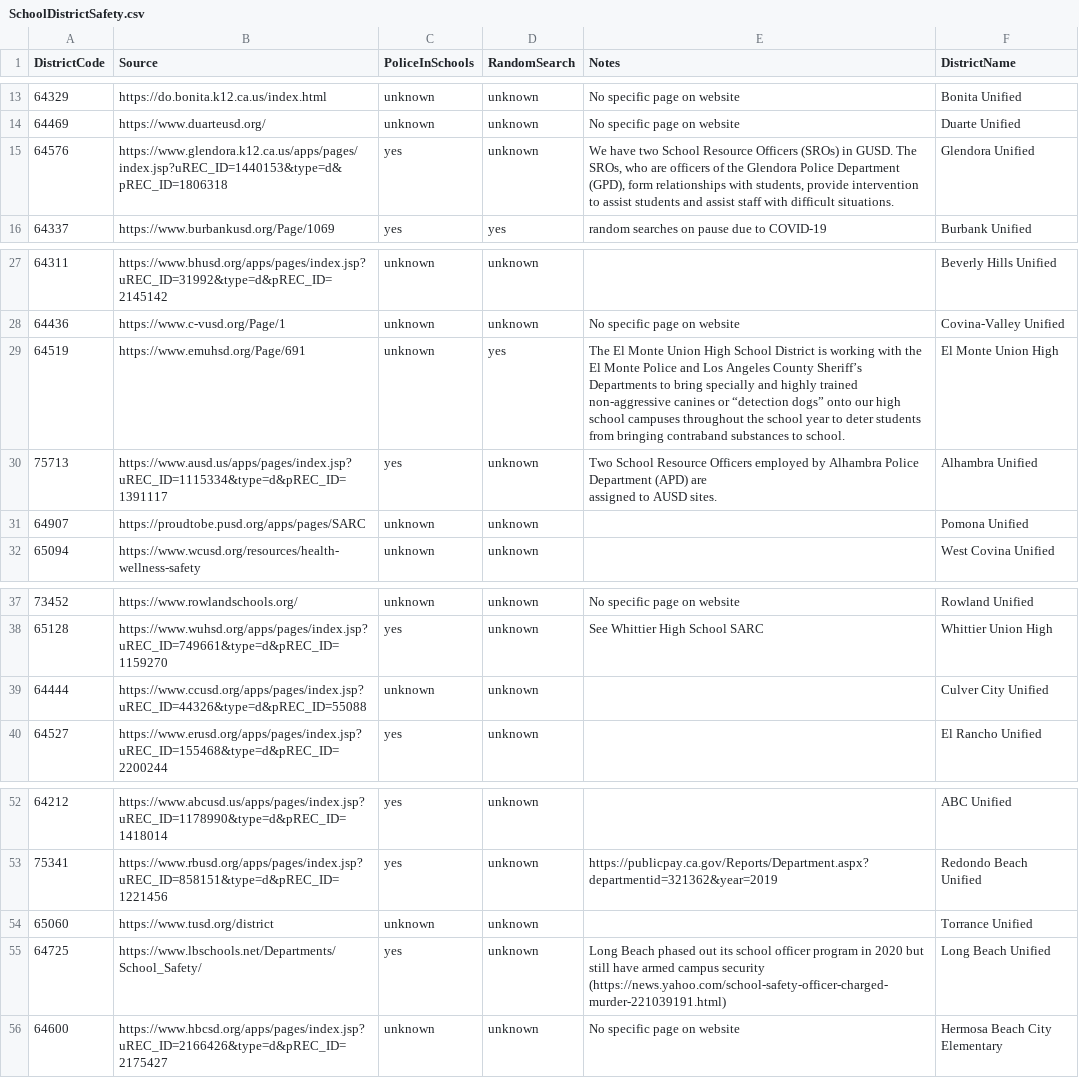
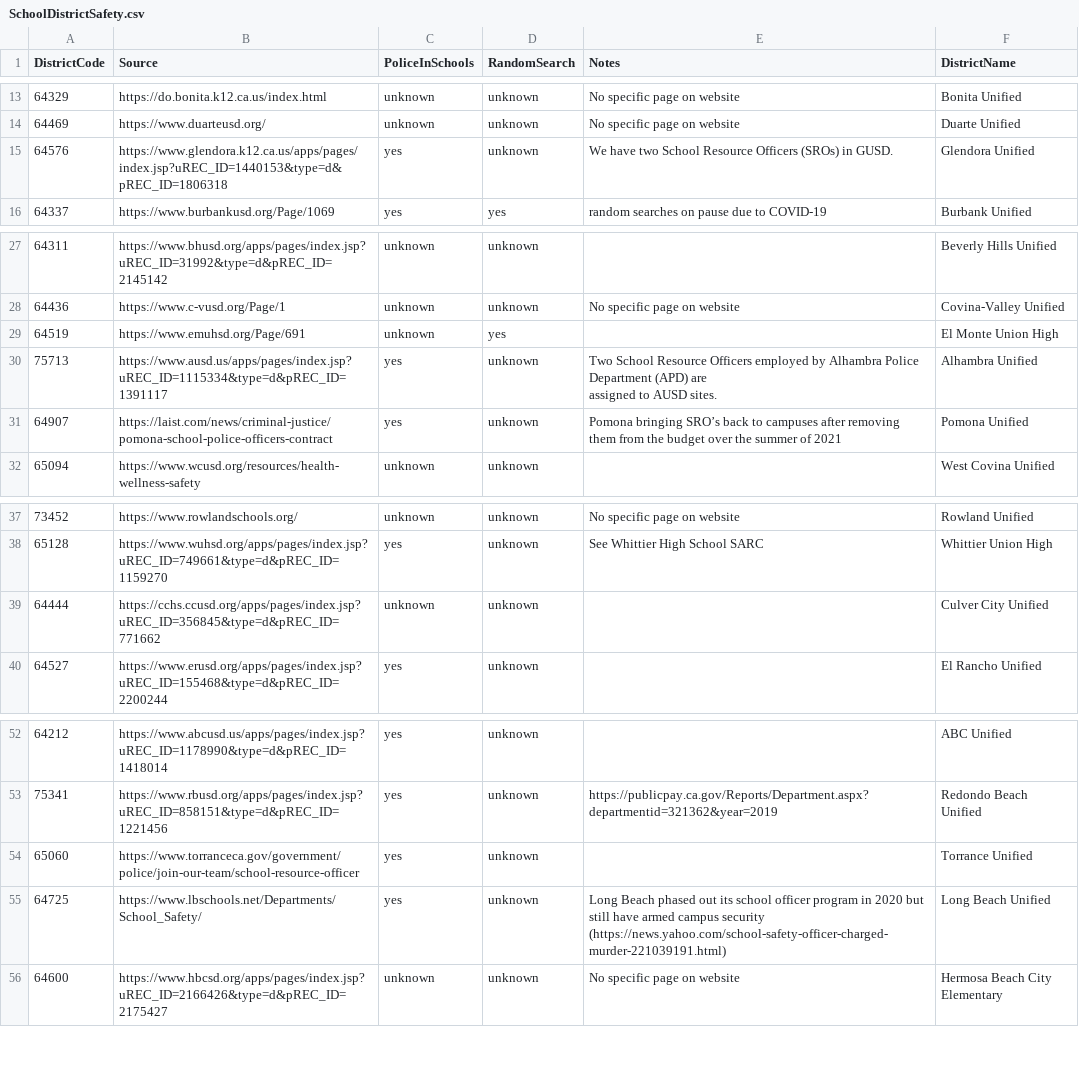
Before and after one commit to lillianmliang/pipelines, a CSV file: Infrastructures/SchoolDistrictSafety.csv, drawn as a sheet; only a part is shown, gaps mark what is left out; the diff names each change by its address in the sheet, - before the commit and + after, or states it on an @@ line.

Commit message:
update district 'safety' dataset

```diff
--- a/Infrastructures/SchoolDistrictSafety.csv
+++ b/Infrastructures/SchoolDistrictSafety.csv
-E15 (Notes): …in GUSD. The SROs, who are officers of the Glendora Police Department (GPD), form relationships with students, provide intervention to assist students and assist staff with difficult situations.
+E15 (Notes): …in GUSD.
-E29 (Notes): The El Monte Union High School District is working with the El Monte Police and Los Angeles County Sheriff’s Departments to bring specially and highly trained non-aggressive canines or “detection dogs” onto our high school campuses throughout the school year to deter students from bringing contraband substances to school.
+E29 (Notes): (empty)
-B31 (Source): https://proudtobe.pusd.org/apps/pages/SARC
+B31 (Source): https://laist.com/news/criminal-justice/pomona-school-police-officers-contract
-C31 (PoliceInSchools): unknown
+C31 (PoliceInSchools): yes
-E31 (Notes): (empty)
+E31 (Notes): Pomona bringing SRO’s back to campuses after removing them from the budget over the summer of 2021
-B39 (Source): https://www.ccusd.org/apps/pages/index.jsp?uREC_ID=44326&type=d&pREC_ID=55088
+B39 (Source): https://cchs.ccusd.org/apps/pages/index.jsp?uREC_ID=356845&type=d&pREC_ID=771662
-B54 (Source): https://www.tusd.org/district
+B54 (Source): https://www.torranceca.gov/government/police/join-our-team/school-resource-officer
-C54 (PoliceInSchools): unknown
+C54 (PoliceInSchools): yes
```
Also changed, not shown: 3 other files.
